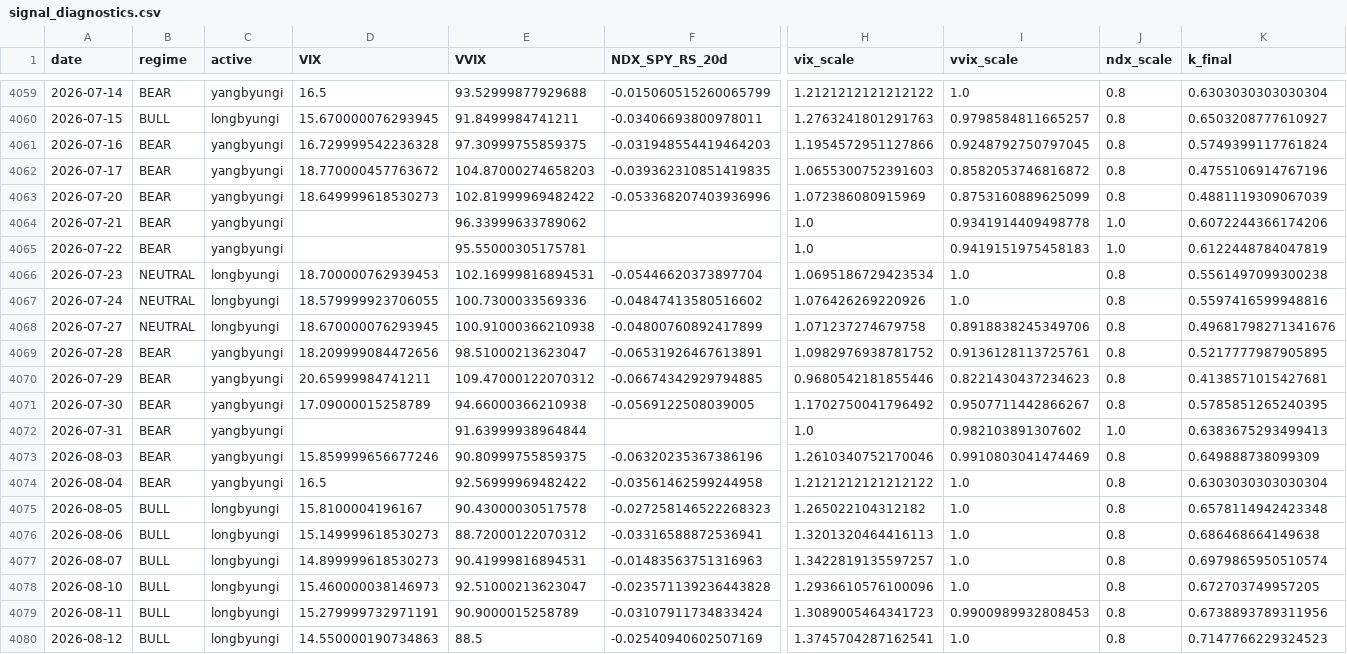
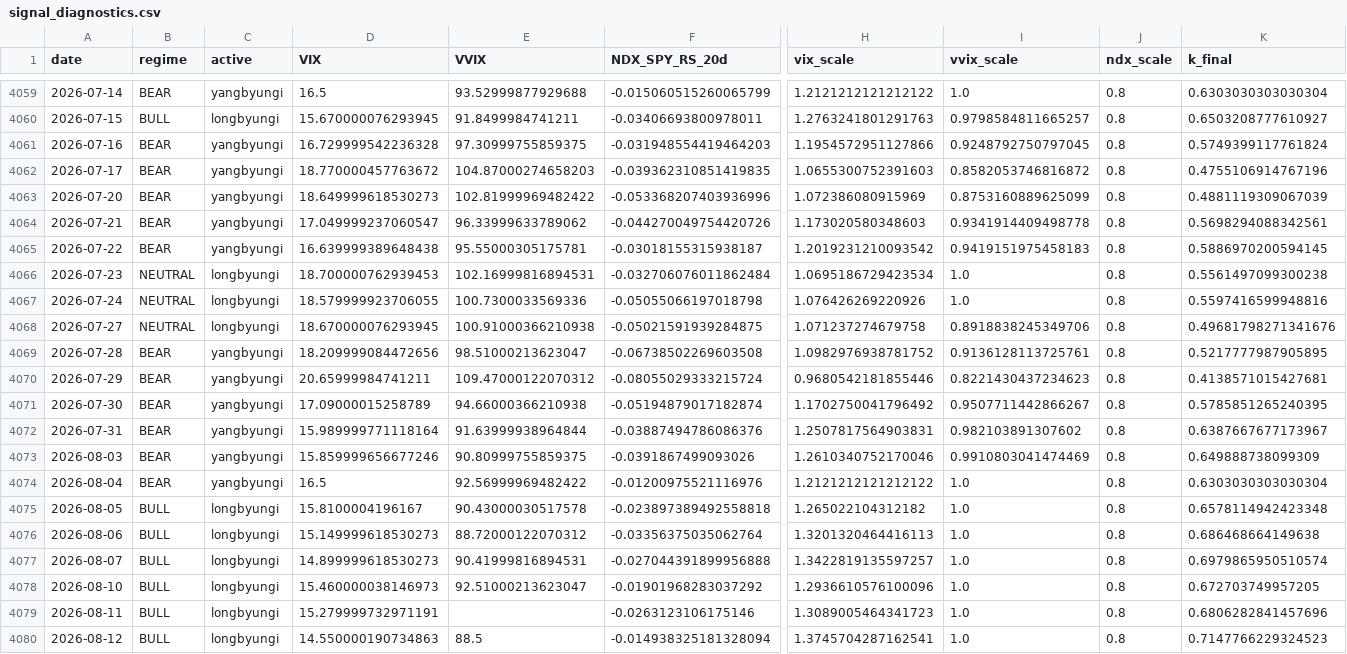
Before and after one commit to sunghakg/bube-v1-dashboard, a CSV file: data/v2_final/signal_diagnostics.csv, drawn as a sheet; only a part is shown, gaps mark what is left out; the diff covers the shown part only; the diff names each change by its address in the sheet, - before the commit and + after, or states it on an @@ line.

```diff
--- a/data/v2_final/signal_diagnostics.csv
+++ b/data/v2_final/signal_diagnostics.csv
-D4064 (VIX): (empty)
+D4064 (VIX): 17.049999237060547
-F4064 (NDX_SPY_RS_20d): (empty)
+F4064 (NDX_SPY_RS_20d): -0.044270049754420726
-H4064 (vix_scale): 1.0
+H4064 (vix_scale): 1.173020580348603
-J4064:J4065 (ndx_scale): 1.0
+J4064:J4065 (ndx_scale): 0.8
-K4064 (k_final): 0.6072244366174206
+K4064 (k_final): 0.5698294088342561
-D4065 (VIX): (empty)
+D4065 (VIX): 16.639999389648438
-F4065 (NDX_SPY_RS_20d): (empty)
+F4065 (NDX_SPY_RS_20d): -0.03018155315938187
-H4065 (vix_scale): 1.0
+H4065 (vix_scale): 1.2019231210093542
-K4065 (k_final): 0.6122448784047819
+K4065 (k_final): 0.5886970200594145
-F4066 (NDX_SPY_RS_20d): -0.05446620373897704
+F4066 (NDX_SPY_RS_20d): -0.032706076011862484
-F4067 (NDX_SPY_RS_20d): -0.04847413580516602
+F4067 (NDX_SPY_RS_20d): -0.05055066197018798
-F4068 (NDX_SPY_RS_20d): -0.04800760892417899
+F4068 (NDX_SPY_RS_20d): -0.05021591939284875
-F4069 (NDX_SPY_RS_20d): -0.06531926467613891
+F4069 (NDX_SPY_RS_20d): -0.06738502269603508
-F4070 (NDX_SPY_RS_20d): -0.06674342929794885
+F4070 (NDX_SPY_RS_20d): -0.08055029333215724
-F4071 (NDX_SPY_RS_20d): -0.0569122508039005
+F4071 (NDX_SPY_RS_20d): -0.05194879017182874
-D4072 (VIX): (empty)
+D4072 (VIX): 15.989999771118164
-F4072 (NDX_SPY_RS_20d): (empty)
+F4072 (NDX_SPY_RS_20d): -0.03887494786086376
-H4072 (vix_scale): 1.0
+H4072 (vix_scale): 1.2507817564903831
-J4072 (ndx_scale): 1.0
+J4072 (ndx_scale): 0.8
-K4072 (k_final): 0.6383675293499413
+K4072 (k_final): 0.6387667677173967
-F4073 (NDX_SPY_RS_20d): -0.06320235367386196
+F4073 (NDX_SPY_RS_20d): -0.0391867499093026
-F4074 (NDX_SPY_RS_20d): -0.03561462599244958
+F4074 (NDX_SPY_RS_20d): -0.01200975521116976
-F4075 (NDX_SPY_RS_20d): -0.027258146522268323
+F4075 (NDX_SPY_RS_20d): -0.023897389492558818
-F4076 (NDX_SPY_RS_20d): -0.03316588872536941
+F4076 (NDX_SPY_RS_20d): -0.03356375035062764
-F4077 (NDX_SPY_RS_20d): -0.01483563751316963
+F4077 (NDX_SPY_RS_20d): -0.027044391899956888
-F4078 (NDX_SPY_RS_20d): -0.023571139236443828
+F4078 (NDX_SPY_RS_20d): -0.01901968283037292
-E4079 (VVIX): 90.9000015258789
+E4079 (VVIX): (empty)
-F4079 (NDX_SPY_RS_20d): -0.03107911734833424
+F4079 (NDX_SPY_RS_20d): -0.0263123106175146
-I4079 (vvix_scale): 0.9900989932808453
+I4079 (vvix_scale): 1.0
-K4079 (k_final): 0.6738893789311956
+K4079 (k_final): 0.6806282841457696
-F4080 (NDX_SPY_RS_20d): -0.02540940602507169
+F4080 (NDX_SPY_RS_20d): -0.014938325181328094
```
Also changed, not shown: 5 edited cells elsewhere in this file, data/v2_final/equity_paths.csv, data/v2_final/trade_log.csv, 4 other files.
